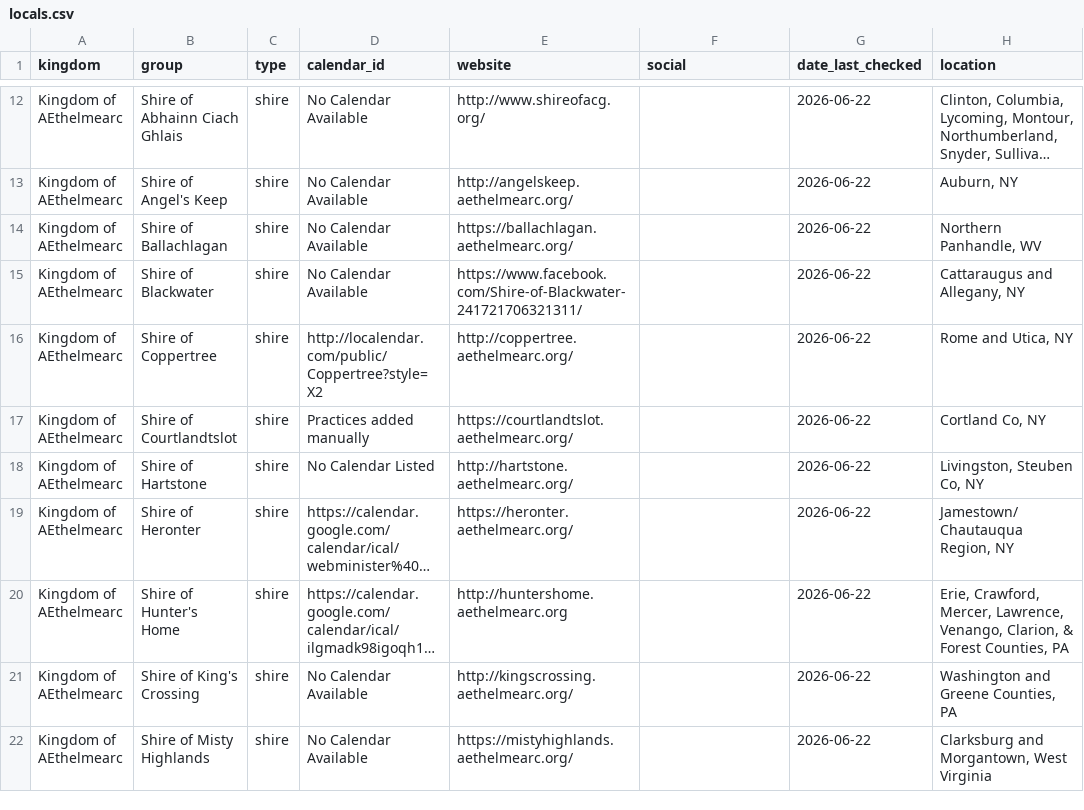
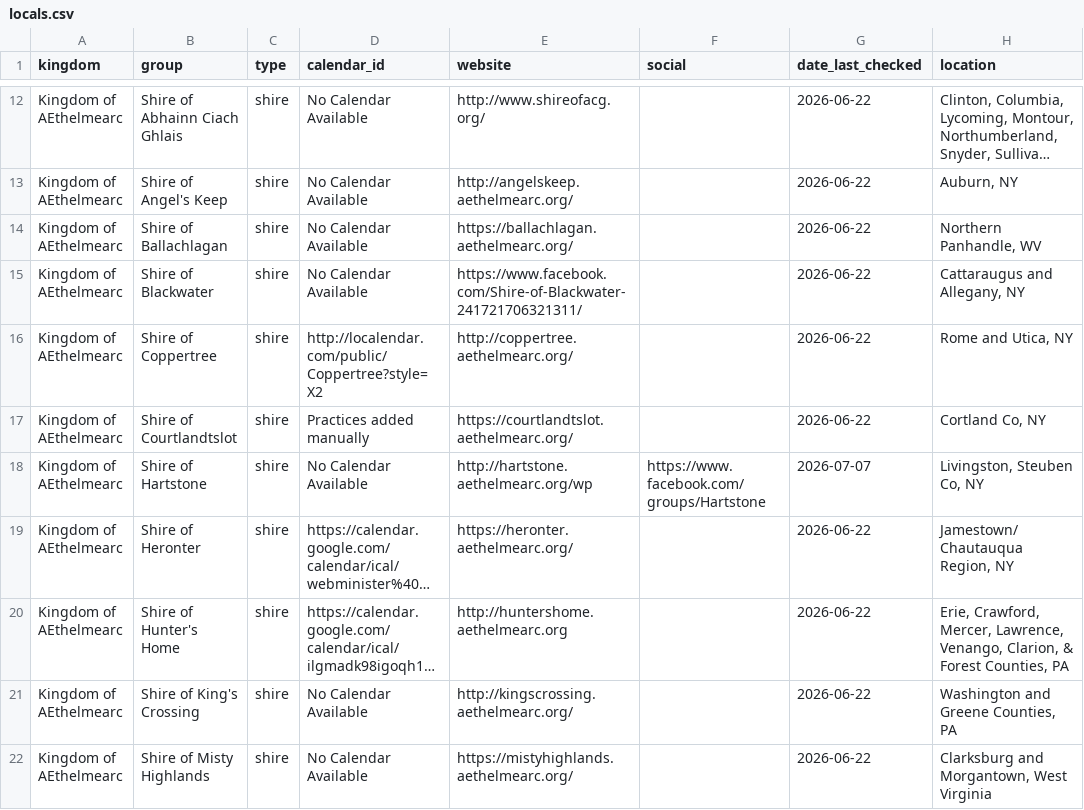
Before and after one commit to khs/scamap, a CSV file: locals.csv, drawn as a sheet; only a part is shown, gaps mark what is left out; long unchanged cells end in …; the diff names each change by its address in the sheet, - before the commit and + after, or states it on an @@ line.

Commit message:
checked AEthelmearc Shire of Hartstone, found no calendar, added link to private Fb group

```diff
--- a/locals.csv
+++ b/locals.csv
-D18 (calendar_id): No Calendar Listed
+D18 (calendar_id): No Calendar Available
-E18 (website): http://hartstone.aethelmearc.org/
+E18 (website): http://hartstone.aethelmearc.org/wp
-F18 (social): (empty)
+F18 (social): https://www.facebook.com/groups/Hartstone
-G18 (date_last_checked): 2026-06-22
+G18 (date_last_checked): 2026-07-07
```
